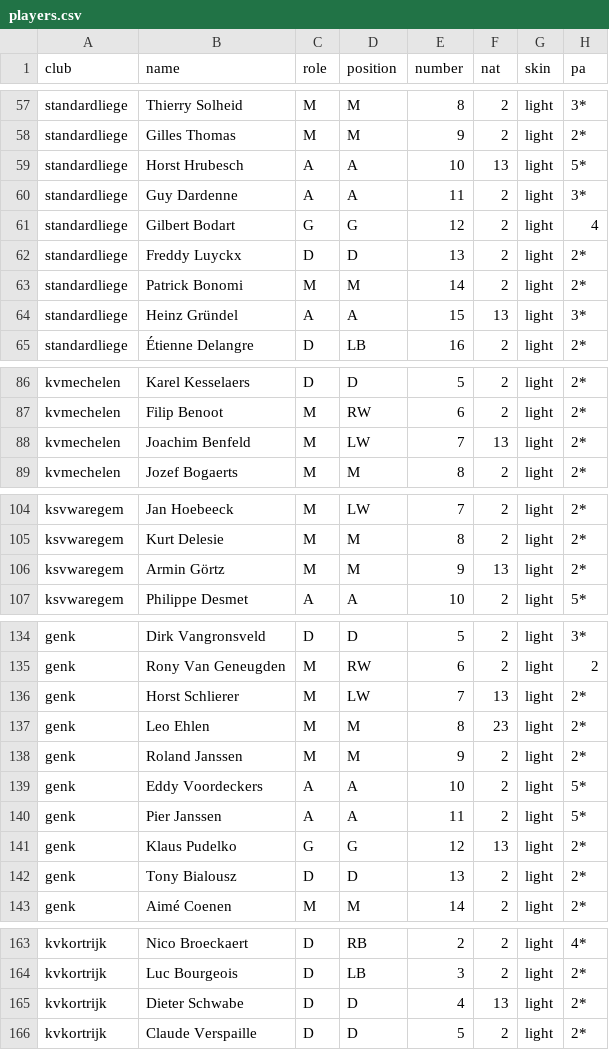
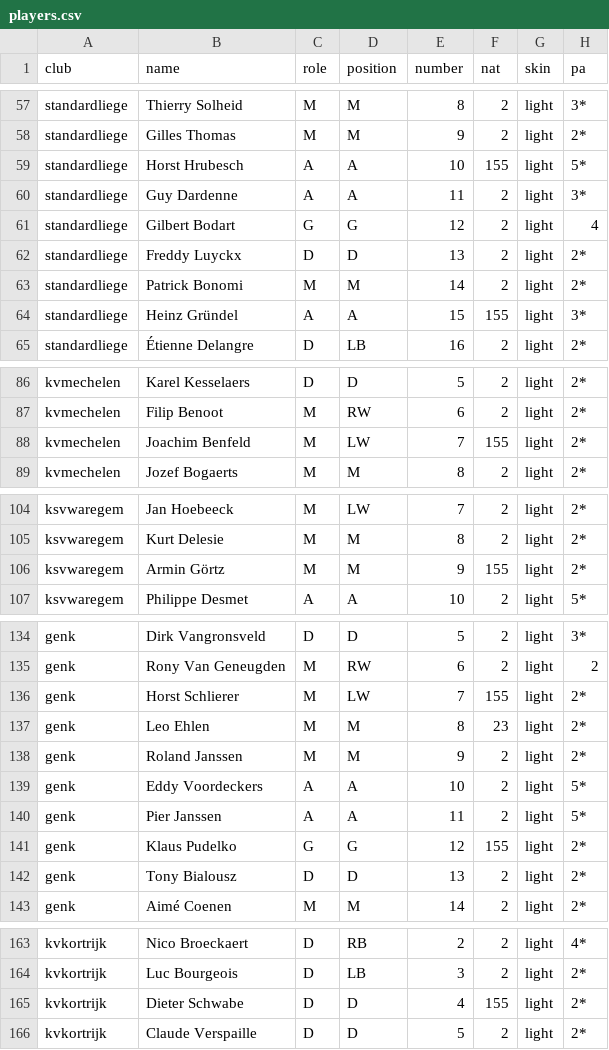
Before and after one commit to aminta/swos-9697-mod, a CSV file: packs/europe-1984-85/bel/players.csv, drawn as a sheet; only a part is shown, gaps mark what is left out; the diff covers the shown part only; the diff names each change by its address in the sheet, - before the commit and + after, or states it on an @@ line.

```diff
--- a/packs/europe-1984-85/bel/players.csv
+++ b/packs/europe-1984-85/bel/players.csv
-F59 (nat): 13
+F59 (nat): 155
-F64 (nat): 13
+F64 (nat): 155
-F88 (nat): 13
+F88 (nat): 155
-F106 (nat): 13
+F106 (nat): 155
-F136 (nat): 13
+F136 (nat): 155
-F141 (nat): 13
+F141 (nat): 155
-F165 (nat): 13
+F165 (nat): 155
```
Also changed, not shown: 3 edited cells elsewhere in this file, packs/europe-1984-85/aut/players.csv, packs/europe-1984-85/frg/players.csv, 21 other files.
